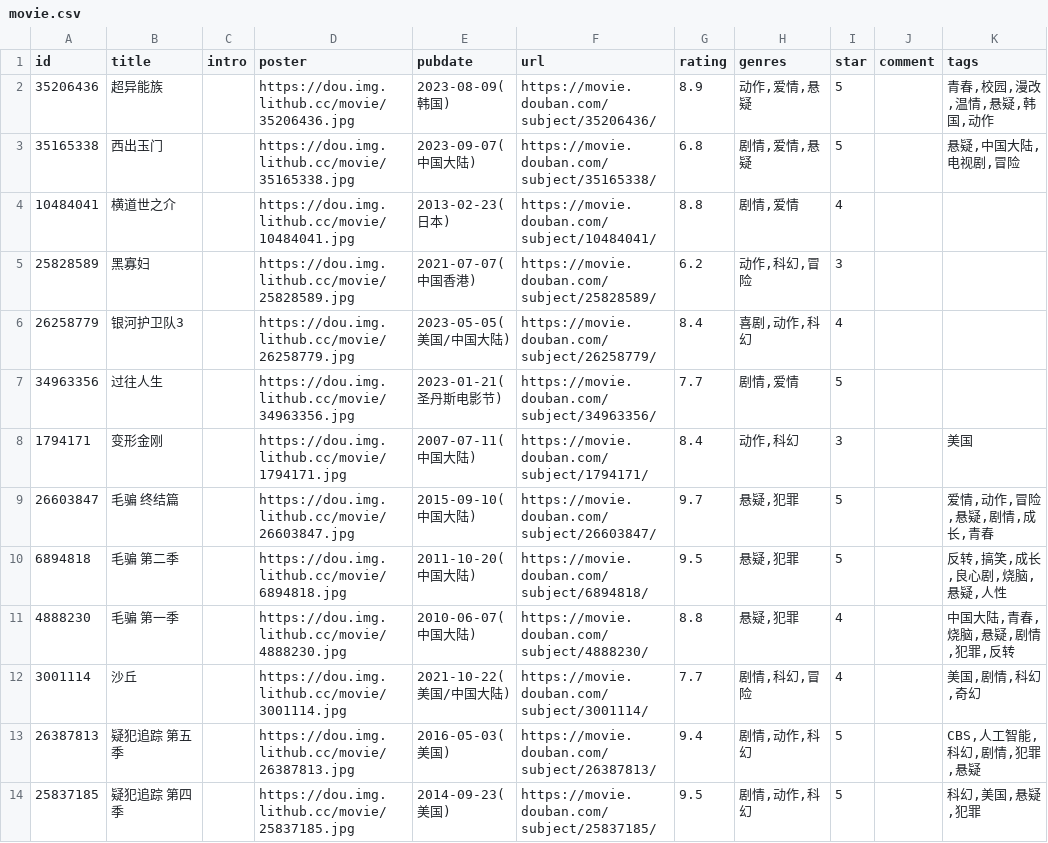
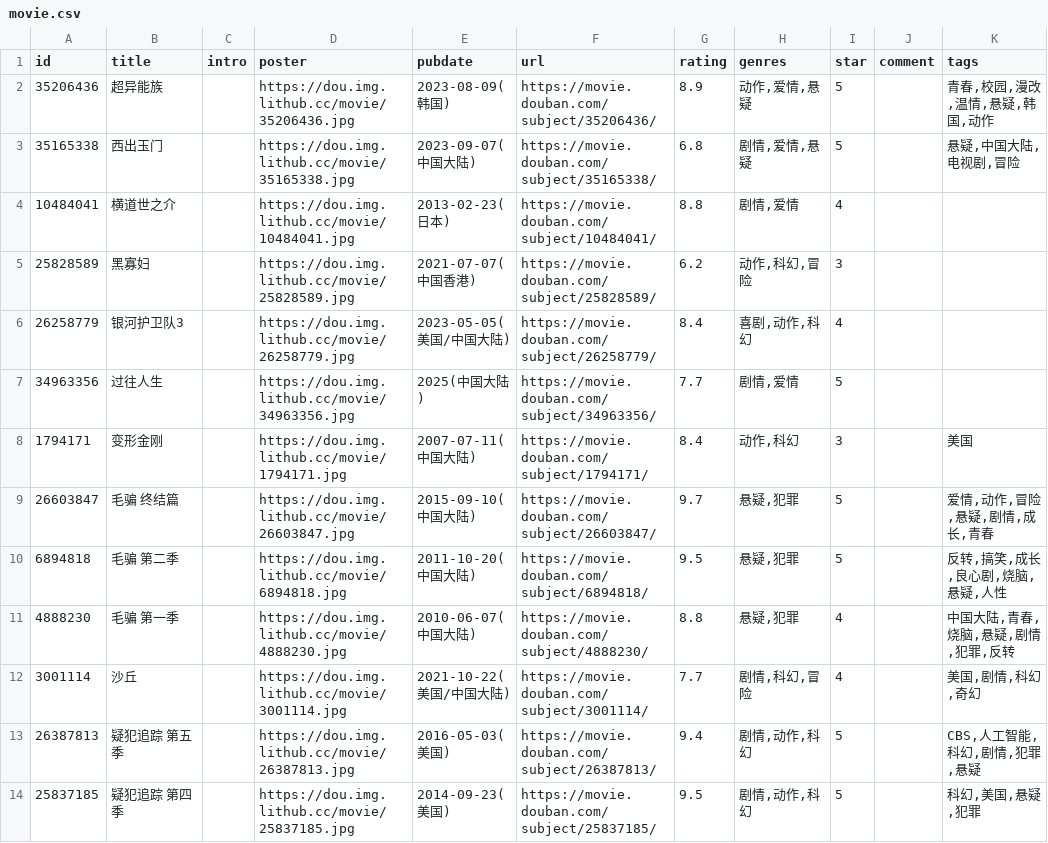
Before and after one commit to spacding/spacding.github.io, a CSV file: data/douban/movie.csv, drawn as a sheet; only a part is shown; the diff names each change by its address in the sheet, - before the commit and + after, or states it on an @@ line.

Commit message:
chore: update douban data

```diff
--- a/data/douban/movie.csv
+++ b/data/douban/movie.csv
-E7 (pubdate): 2023-01-21(圣丹斯电影节)
+E7 (pubdate): 2025(中国大陆)
```
